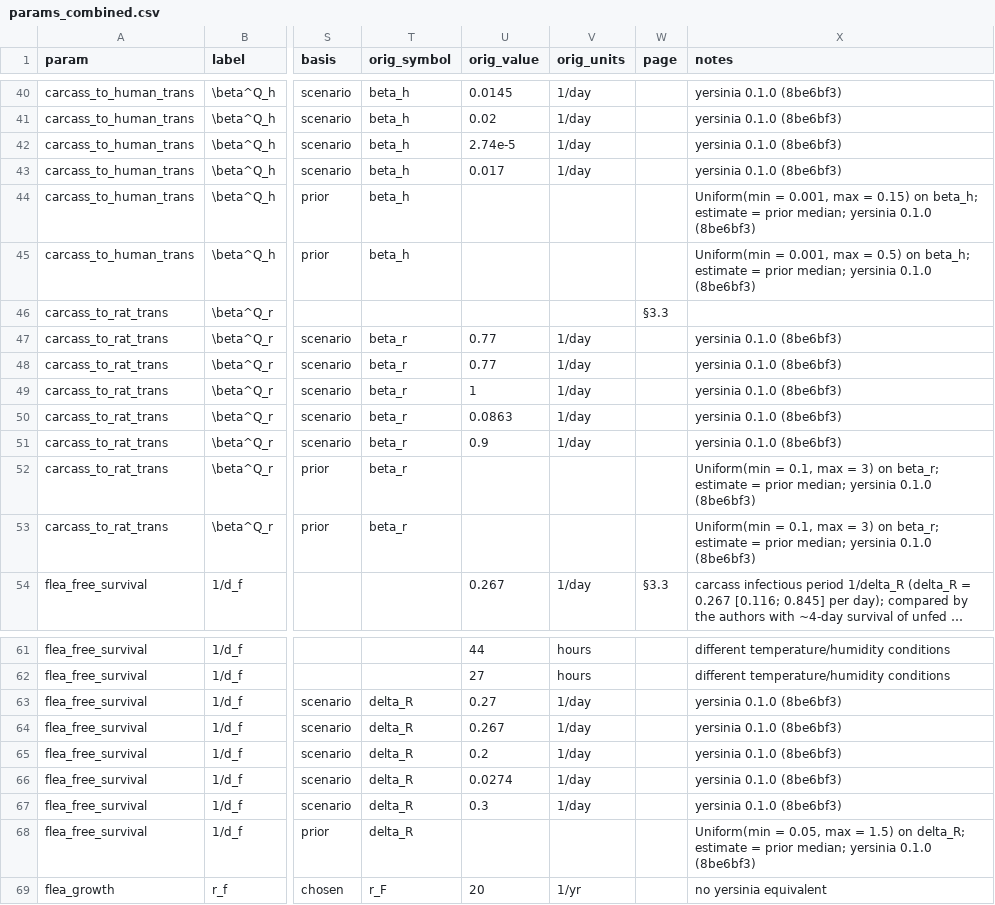
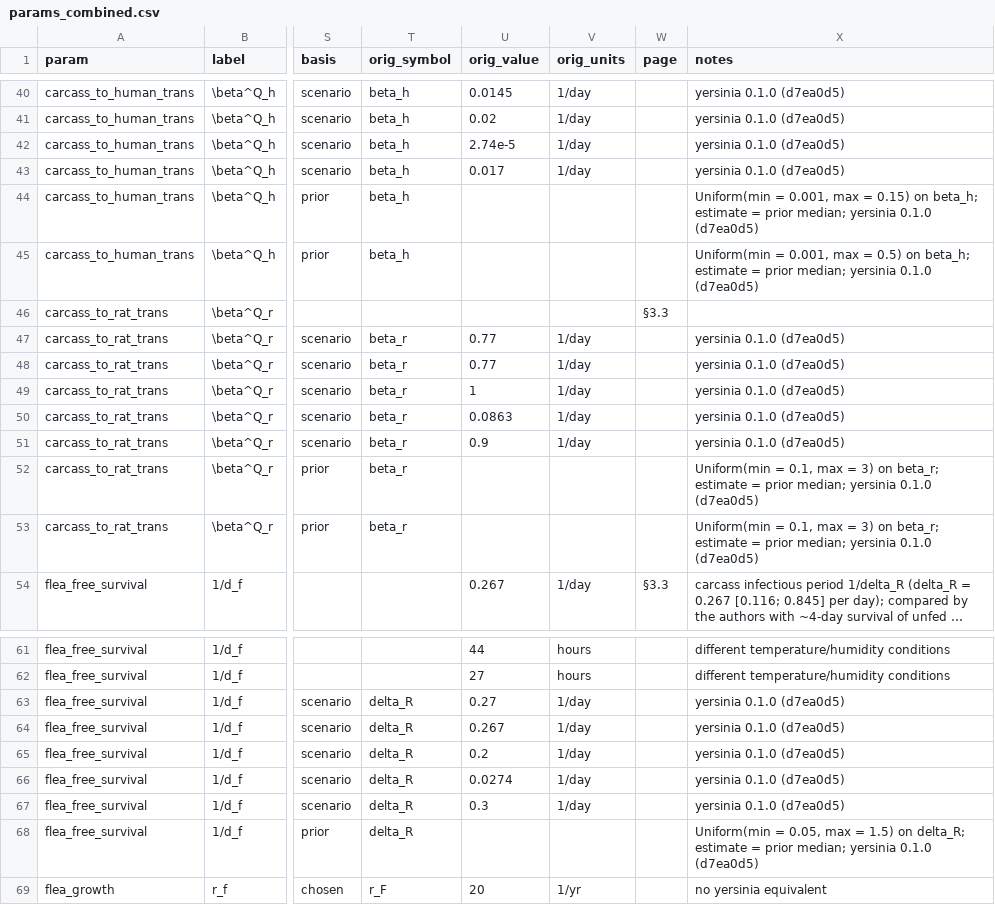
Before and after one commit to bbolker/plague_kg_comp, a CSV file: data/params_combined.csv, drawn as a sheet; only a part is shown, gaps mark what is left out; long unchanged cells end in …; the diff covers the shown part only; the diff names each change by its address in the sheet, - before the commit and + after, or states it on an @@ line.

```diff
--- a/data/params_combined.csv
+++ b/data/params_combined.csv
-X40:X43 (notes): yersinia 0.1.0 (8be6bf3)
+X40:X43 (notes): yersinia 0.1.0 (d7ea0d5)
-X44 (notes): …yersinia 0.1.0 (8be6bf3)
+X44 (notes): …yersinia 0.1.0 (d7ea0d5)
-X45 (notes): …yersinia 0.1.0 (8be6bf3)
+X45 (notes): …yersinia 0.1.0 (d7ea0d5)
-X47:X51 (notes): yersinia 0.1.0 (8be6bf3)
+X47:X51 (notes): yersinia 0.1.0 (d7ea0d5)
-X52:X53 (notes): …yersinia 0.1.0 (8be6bf3)
+X52:X53 (notes): …yersinia 0.1.0 (d7ea0d5)
-X63:X67 (notes): yersinia 0.1.0 (8be6bf3)
+X63:X67 (notes): yersinia 0.1.0 (d7ea0d5)
-X68 (notes): …yersinia 0.1.0 (8be6bf3)
+X68 (notes): …yersinia 0.1.0 (d7ea0d5)
```
Also changed, not shown: 79 edited cells elsewhere in this file, 2 other files.
